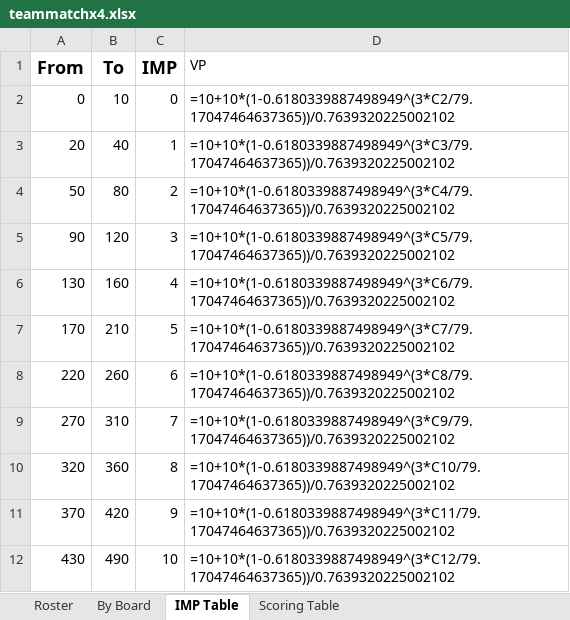
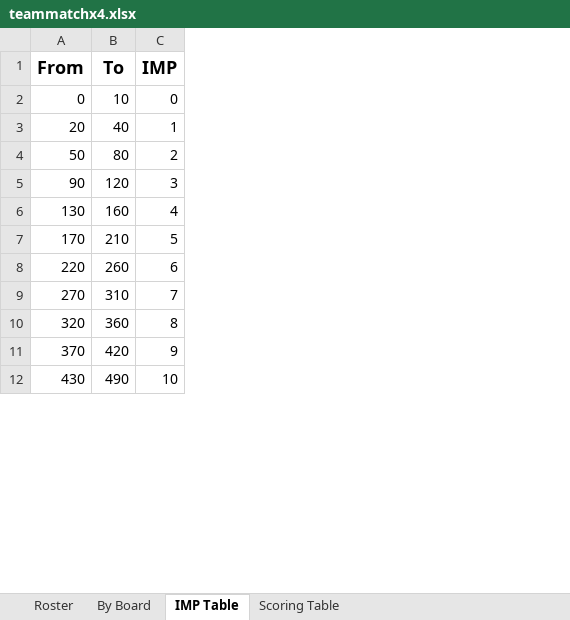
Before and after one commit to sywhub/howellcards, an Excel workbook: teammatchx4.xlsx, sheet IMP Table, drawn as a sheet; only a part is shown; values as stored, in another font and other column widths than the file's, no borders; formulas without a stored value are shown as written; the diff names each change by its address in the sheet, - before the commit and + after, or states it on an @@ line.

```diff
--- a/teammatchx4.xlsx (sheet IMP Table)
+++ b/teammatchx4.xlsx (sheet IMP Table)
-column D (VP), rows 2-12: =10+10*(1-0.6180339887498949^(3*C2/79.17047464637365))/0.7639320225002102 | =10+10*(1-0.6180339887498949^(3*C3/79.17047464637365))/0.7639320225002102 | =10+10*(1-0.6180339887498949^(3*C4/79.17047464637365))/0.7639320225002102 | =10+10*(1-0.6180339887498949^(3*C5/79.17047464637365))/0.7639320225002102 | =10+10*(1-0.6180339887498949^(3*C6/79.17047464637365))/0.7639320225002102 | =10+10*(1-0.6180339887498949^(3*C7/79.17047464637365))/0.7639320225002102 | =10+10*(1-0.6180339887498949^(3*C8/79.17047464637365))/0.7639320225002102 | =10+10*(1-0.6180339887498949^(3*C9/79.17047464637365))/0.7639320225002102 | =10+10*(1-0.6180339887498949^(3*C10/79.17047464637365))/0.7639320225002102 | =10+10*(1-0.6180339887498949^(3*C11/79.17047464637365))/0.7639320225002102 | =10+10*(1-0.6180339887498949^(3*C12/79.17047464637365))/0.7639320225002102
```
Also changed, not shown: sheet By Board, sheet Roster, howell4x3.xlsx, howell5x3.xlsx, 17 other files.
